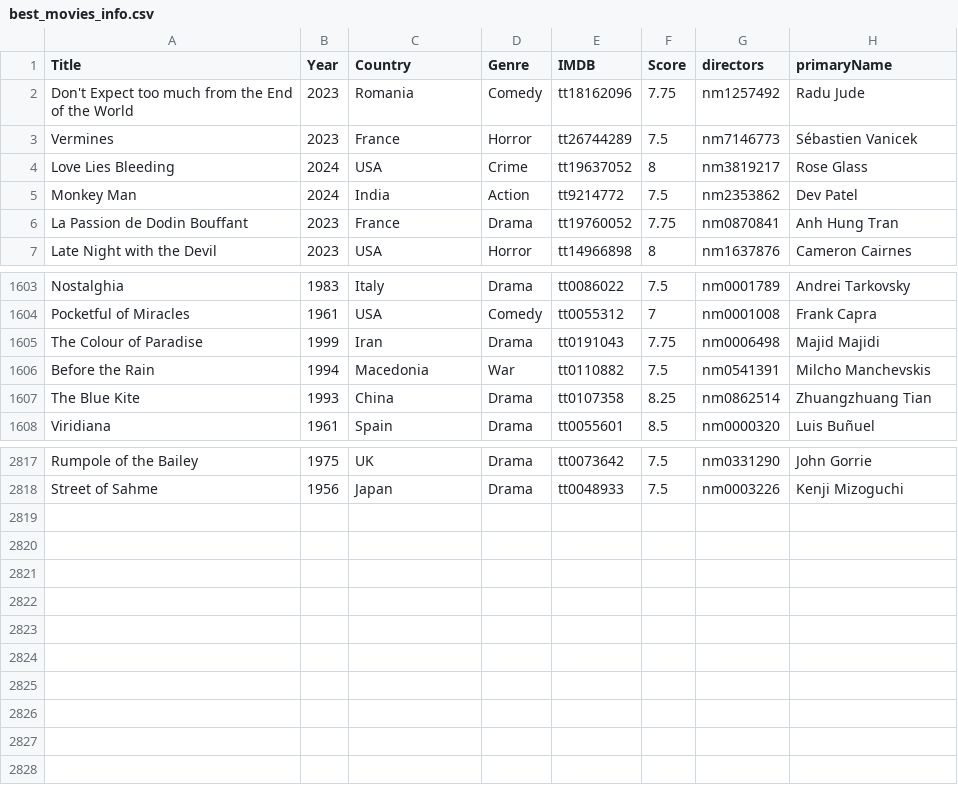
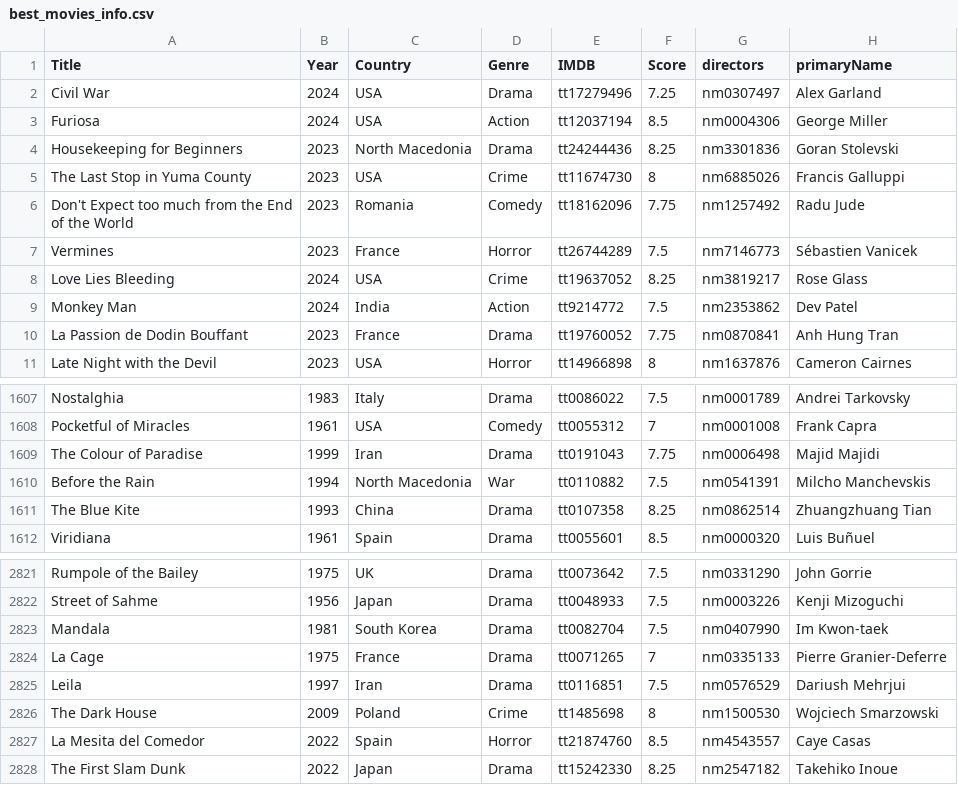
Before and after one commit to jpneto/movies, a CSV file: movies/best_movies_info.csv, drawn as a sheet; only a part is shown, gaps mark what is left out.

Commit message:
+movies

```diff
--- a/movies/best_movies_info.csv
+++ b/movies/best_movies_info.csv
@@ -1,5 +1,9 @@
 Title;Year;Country;Genre;IMDB;Score;directors;primaryName
+Civil War;2024;USA;Drama;tt17279496;7.25;nm0307497;Alex Garland
+Furiosa;2024;USA;Action;tt12037194;8.5;nm0004306;George Miller
+Housekeeping for Beginners;2023;North Macedonia;Drama;tt24244436;8.25;nm3301836;Goran Stolevski
+The Last Stop in Yuma County;2023;USA;Crime;tt11674730;8;nm6885026;Francis Galluppi
 Don't Expect too much from the End of the World;2023;Romania;Comedy;tt18162096;7.75;nm1257492;Radu Jude
 Vermines;2023;France;Horror;tt26744289;7.5;nm7146773;Sébastien Vanicek
-Love Lies Bleeding;2024;USA;Crime;tt19637052;8;nm3819217;Rose Glass
+Love Lies Bleeding;2024;USA;Crime;tt19637052;8.25;nm3819217;Rose Glass
 Monkey Man;2024;India;Action;tt9214772;7.5;nm2353862;Dev Patel
@@ -1605,3 +1609,3 @@ Pocketful of Miracles;1961;USA;Comedy;tt0055312;7;nm0001008;Frank Capra
 The Colour of Paradise;1999;Iran;Drama;tt0191043;7.75;nm0006498;Majid Majidi
-Before the Rain;1994;Macedonia;War;tt0110882;7.5;nm0541391;Milcho Manchevskis
+Before the Rain;1994;North Macedonia;War;tt0110882;7.5;nm0541391;Milcho Manchevskis
 The Blue Kite;1993;China;Drama;tt0107358;8.25;nm0862514;Zhuangzhuang Tian
@@ -2818 +2822,7 @@ Rumpole of the Bailey;1975;UK;Drama;tt0073642;7.5;nm0331290;John Gorrie
 Street of Sahme;1956;Japan;Drama;tt0048933;7.5;nm0003226;Kenji Mizoguchi
+Mandala;1981;South Korea;Drama;tt0082704;7.5;nm0407990;Im Kwon-taek
+La Cage;1975;France;Drama;tt0071265;7;nm0335133;Pierre Granier-Deferre
+Leila;1997;Iran;Drama;tt0116851;7.5;nm0576529;Dariush Mehrjui
+The Dark House;2009;Poland;Crime;tt1485698;8;nm1500530;Wojciech Smarzowski
+La Mesita del Comedor;2022;Spain;Horror;tt21874760;8.5;nm4543557;Caye Casas
+The First Slam Dunk;2022;Japan;Drama;tt15242330;8.25;nm2547182;Takehiko Inoue
```
Also changed, not shown: 2 other files.
